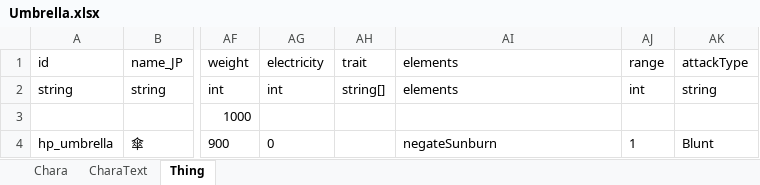
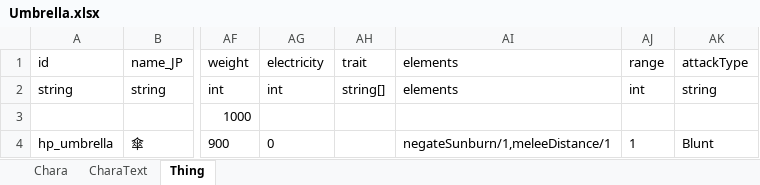
Before and after one commit to jason0320/PandaUmbrellaMod, an Excel workbook: Umbrella.xlsx, sheet Thing, drawn as a sheet; only a part is shown, gaps mark what is left out; values as stored, in another font and other column widths than the file's, no borders; the diff names each change by its address in the sheet, - before the commit and + after, or states it on an @@ line.

Commit message:
Add melee distance

```diff
--- a/Umbrella.xlsx (sheet Thing)
+++ b/Umbrella.xlsx (sheet Thing)
-AI4 (elements): negateSunburn
+AI4 (elements): negateSunburn/1,meleeDistance/1
```
Also changed, not shown: 1 other file.
